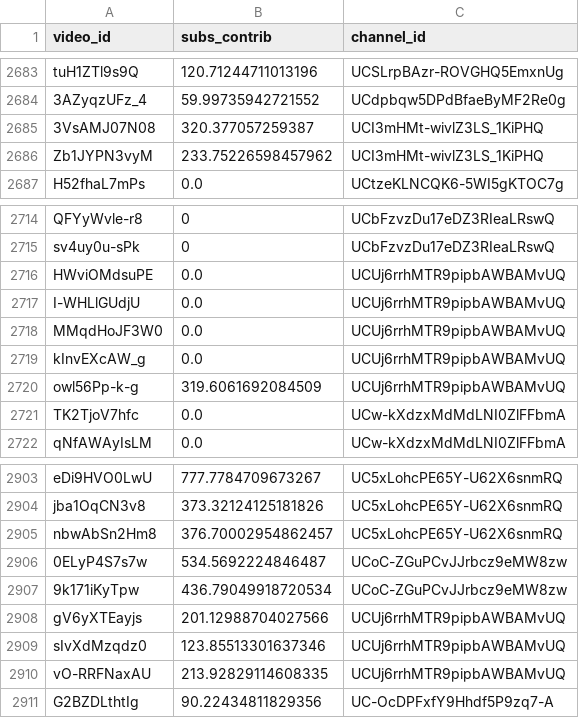
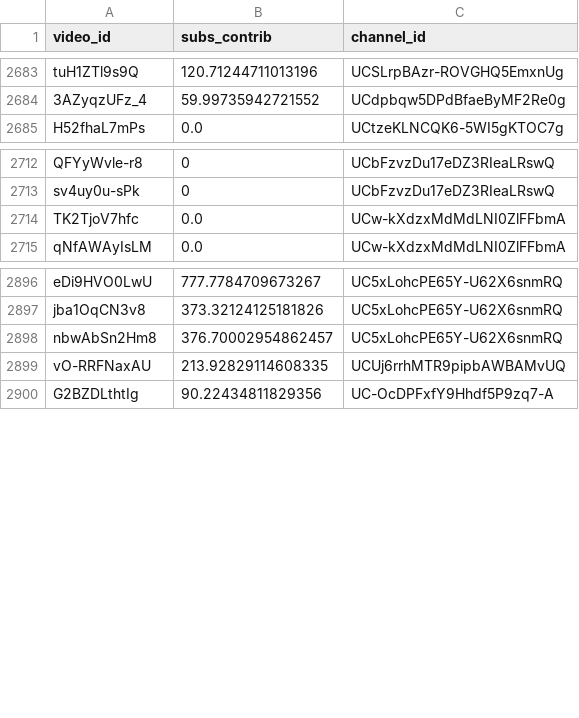
Before and after one commit to iam-hyo/VPI_visalization, a CSV file: data/subs_contrib.csv, drawn as a sheet; only a part is shown, gaps mark what is left out; the diff covers the shown part only.

```diff
--- a/data/subs_contrib.csv
+++ b/data/subs_contrib.csv
@@ -2684,4 +2684,2 @@ tuH1ZTl9s9Q,120.71244711013196,UCSLrpBAzr-ROVGHQ5EmxnUg
 3AZyqzUFz_4,59.99735942721552,UCdpbqw5DPdBfaeByMF2Re0g
-3VsAMJ07N08,320.377057259387,UCI3mHMt-wivlZ3LS_1KiPHQ
-Zb1JYPN3vyM,233.75226598457962,UCI3mHMt-wivlZ3LS_1KiPHQ
 H52fhaL7mPs,0.0,UCtzeKLNCQK6-5WI5gKTOC7g
@@ -2715,7 +2713,2 @@ QFYyWvle-r8,0,UCbFzvzDu17eDZ3RIeaLRswQ
 sv4uy0u-sPk,0,UCbFzvzDu17eDZ3RIeaLRswQ
-HWviOMdsuPE,0.0,UCUj6rrhMTR9pipbAWBAMvUQ
-I-WHLlGUdjU,0.0,UCUj6rrhMTR9pipbAWBAMvUQ
-MMqdHoJF3W0,0.0,UCUj6rrhMTR9pipbAWBAMvUQ
-kInvEXcAW_g,0.0,UCUj6rrhMTR9pipbAWBAMvUQ
-owl56Pp-k-g,319.6061692084509,UCUj6rrhMTR9pipbAWBAMvUQ
 TK2TjoV7hfc,0.0,UCw-kXdzxMdMdLNI0ZlFFbmA
@@ -2905,6 +2898,2 @@ jba1OqCN3v8,373.32124125181826,UC5xLohcPE65Y-U62X6snmRQ
 nbwAbSn2Hm8,376.70002954862457,UC5xLohcPE65Y-U62X6snmRQ
-0ELyP4S7s7w,534.5692224846487,UCoC-ZGuPCvJJrbcz9eMW8zw
-9k171iKyTpw,436.79049918720534,UCoC-ZGuPCvJJrbcz9eMW8zw
-gV6yXTEayjs,201.12988704027566,UCUj6rrhMTR9pipbAWBAMvUQ
-sIvXdMzqdz0,123.85513301637346,UCUj6rrhMTR9pipbAWBAMvUQ
 vO-RRFNaxAU,213.92829114608335,UCUj6rrhMTR9pipbAWBAMvUQ
```
Also changed, not shown: 39 added rows, 5 removed rows, 1 moved row and 4 edited cells elsewhere in this file, 3 other files.
